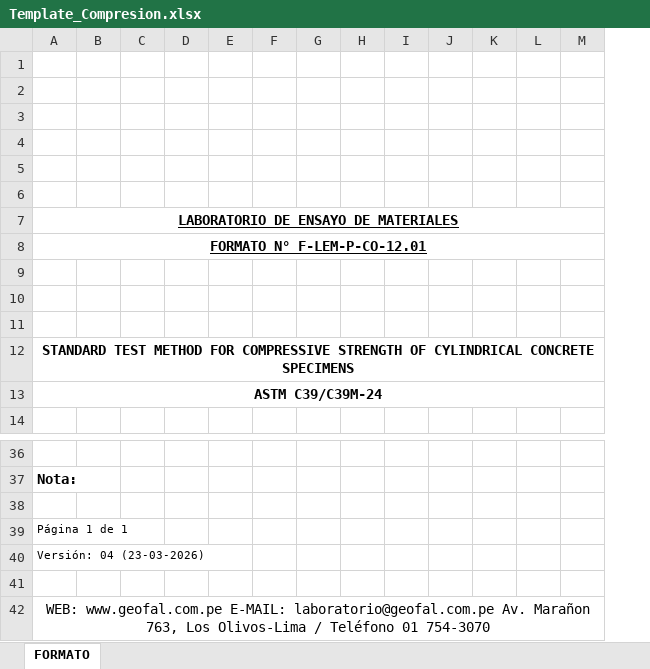
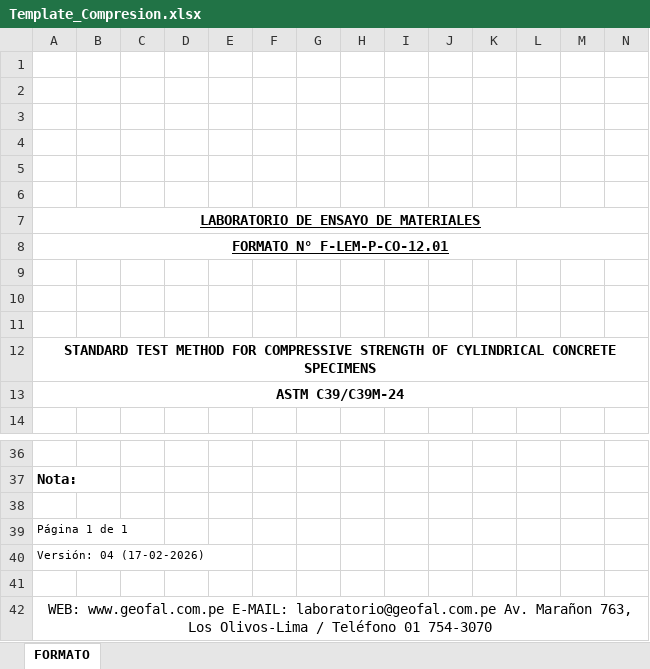
Before and after one commit to keviskibidi33-png/api-geofal-crm, an Excel workbook: app/templates/Template_Compresion.xlsx, sheet FORMATO, drawn as a sheet; only a part is shown, gaps mark what is left out; values as stored, in another font and other column widths than the file's, no borders; charts and pictures not drawn; the diff names each change by its address in the sheet, - before the commit and + after, or states it on an @@ line.

Commit message:
feat: agregar nombre_equipo en esquema y Excel, template actualizado con columna fecha_revisado

```diff
--- a/app/templates/Template_Compresion.xlsx (sheet FORMATO)
+++ b/app/templates/Template_Compresion.xlsx (sheet FORMATO)
+column L, empty
-A40: Versión: 04 (23-03-2026)
+A40: Versión: 04 (17-02-2026)
```
Also changed, not shown: charts or pictures, 3 other files.
